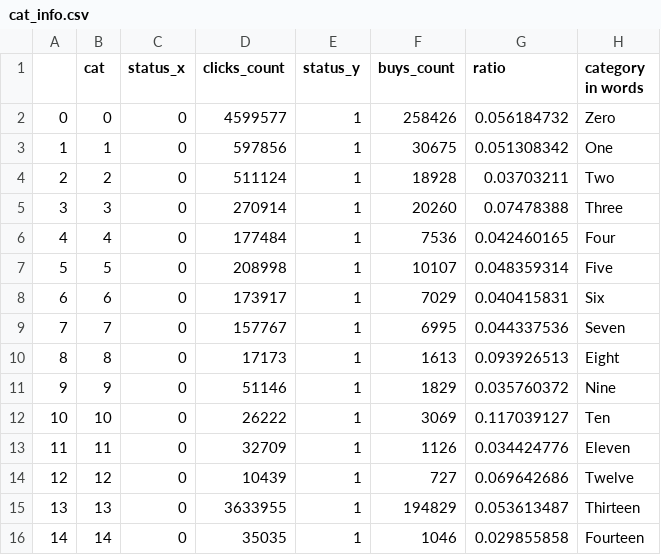
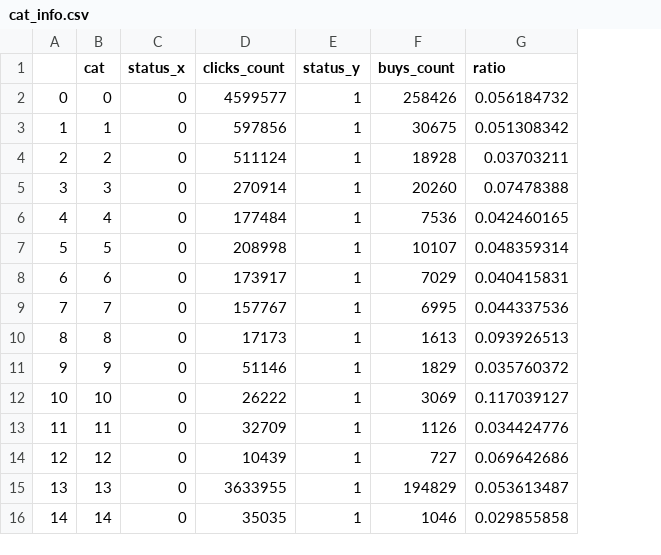
Before and after one commit to sumedhtelang/INFO7374-Algorithmic-Digital-Marketing, a CSV file: data/cat_info.csv, drawn as a sheet; the diff names each change by its address in the sheet, - before the commit and + after, or states it on an @@ line.

```diff
--- a/data/cat_info.csv
+++ b/data/cat_info.csv
-column H (category in words), rows 2-16: Zero | One | Two | Three | Four | Five | Six | Seven | Eight | Nine | Ten | Eleven | Twelve | Thirteen | Fourteen
```
Also changed, not shown: data/buy_max_top_100.csv, data/cat_aggr.csv, 7 other files.
